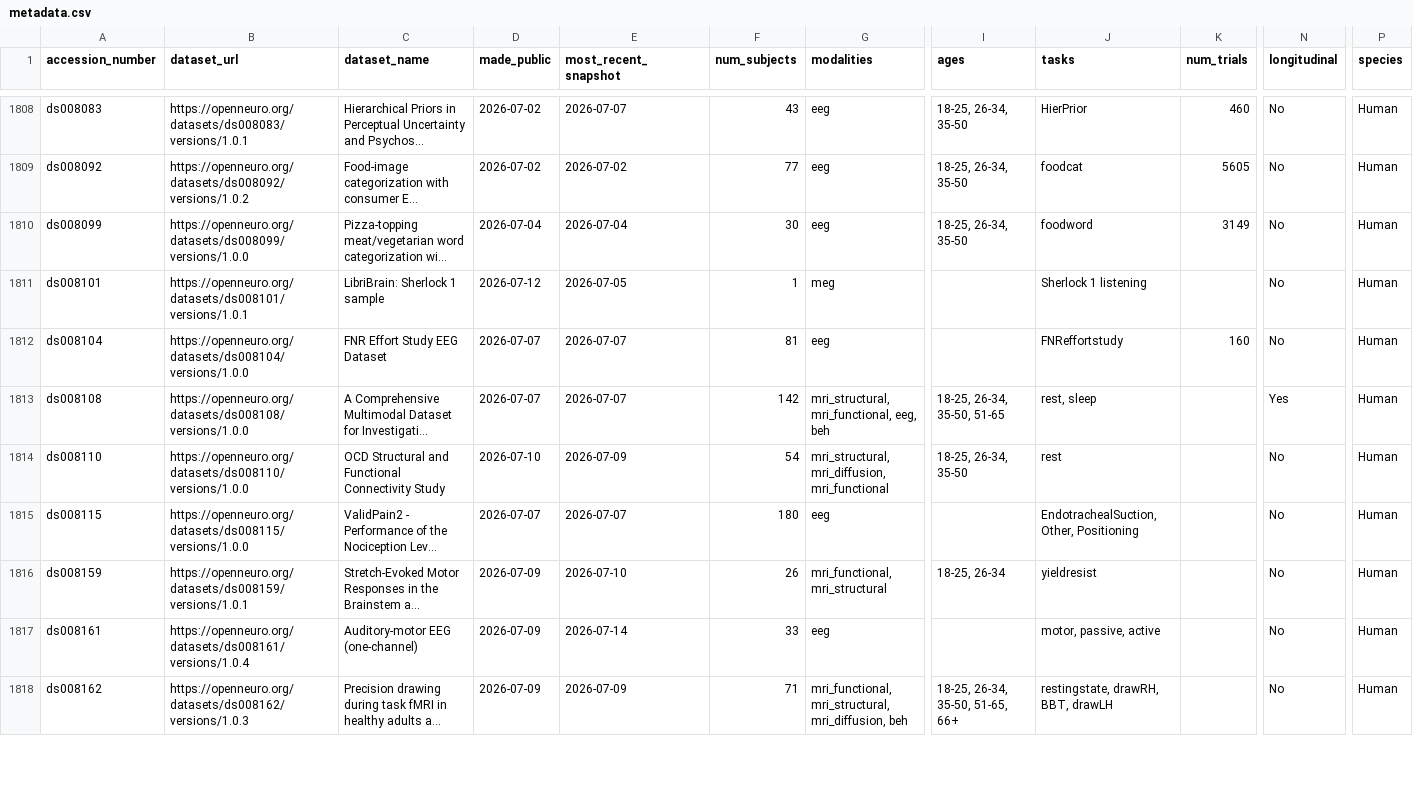
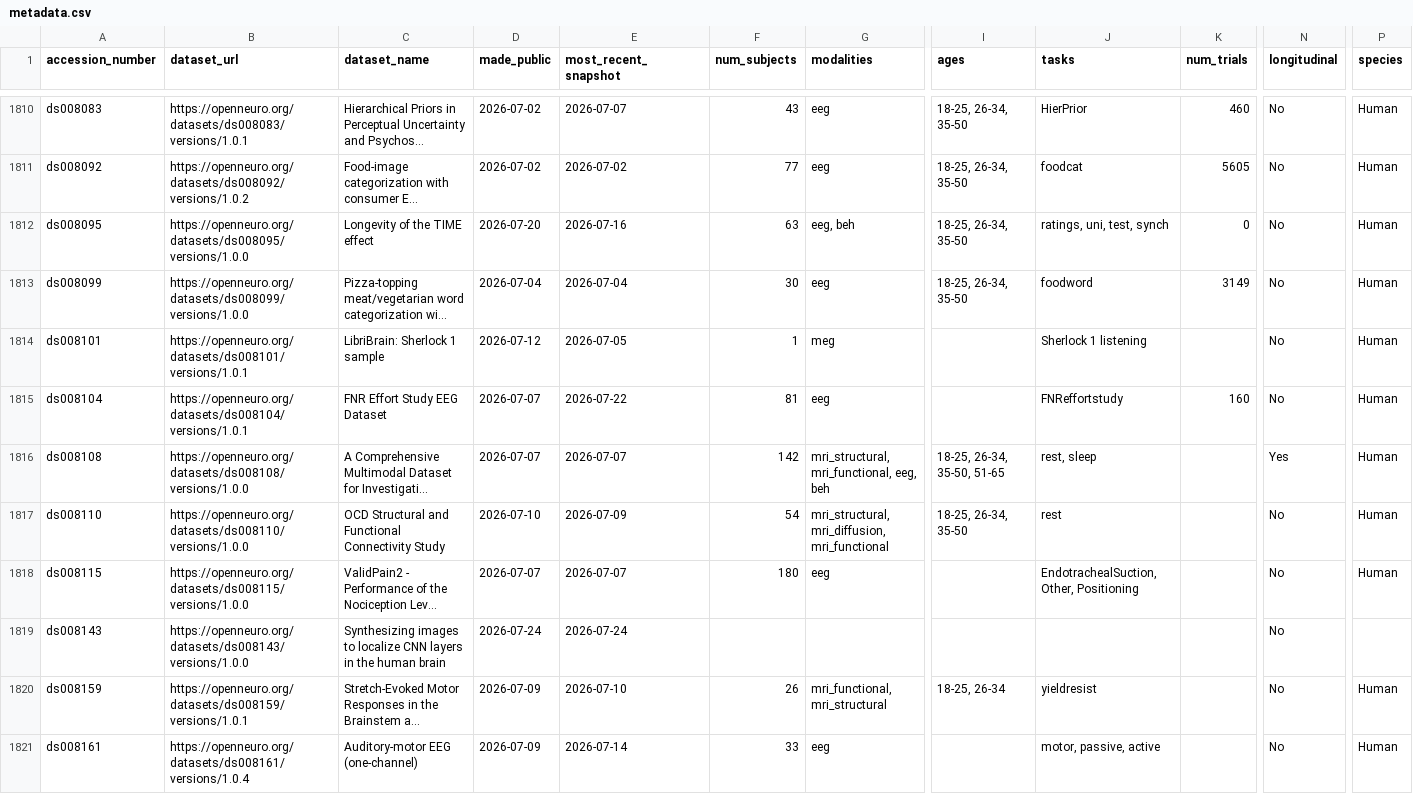
Before and after one commit to jbwexler/openneuro_metadata, a CSV file: metadata.csv, drawn as a sheet; only a part is shown, gaps mark what is left out; the shorter side is filled out with more unchanged rows; long unchanged cells end in …; addresses are those after the commit; rows hold the shown columns only; the diff covers the shown part only; the diff names each change by its address in the sheet, - before the commit and + after, or states it on an @@ line.

Commit message:
Automatic update via github workflow

```diff
--- a/metadata.csv
+++ b/metadata.csv
+row 1812: ds008095 | https://openneuro.org/datasets/ds008095/versions/1.0.0 | Longevity of the TIME effect | 2026-07-20 | 2026-07-16 | 63 | eeg, beh | 18-25, 26-34, 35-50 | ratings, uni, test, synch | 0 | No | Human
-B1815 (dataset_url): https://openneuro.org/datasets/ds008104/versions/1.0.0
+B1815 (dataset_url): https://openneuro.org/datasets/ds008104/versions/1.0.1
-E1815 (most_recent_snapshot): 2026-07-07
+E1815 (most_recent_snapshot): 2026-07-22
+row 1819: ds008143 | https://openneuro.org/datasets/ds008143/versions/1.0.0 | Synthesizing images to localize CNN layers in the human brain | 2026-07-24 | 2026-07-24 |  |  |  |  |  | No
```
Also changed, not shown: 5 added rows and 32 edited cells elsewhere in this file.
